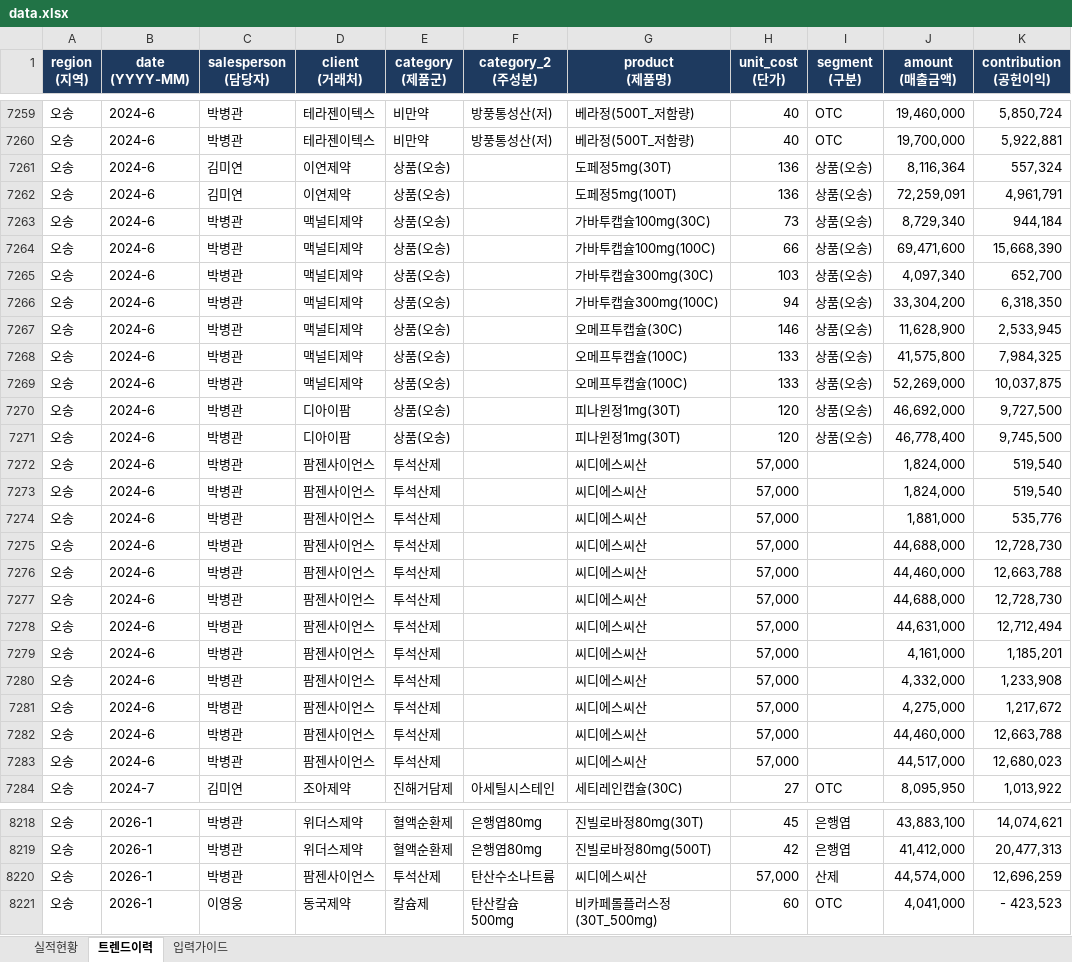
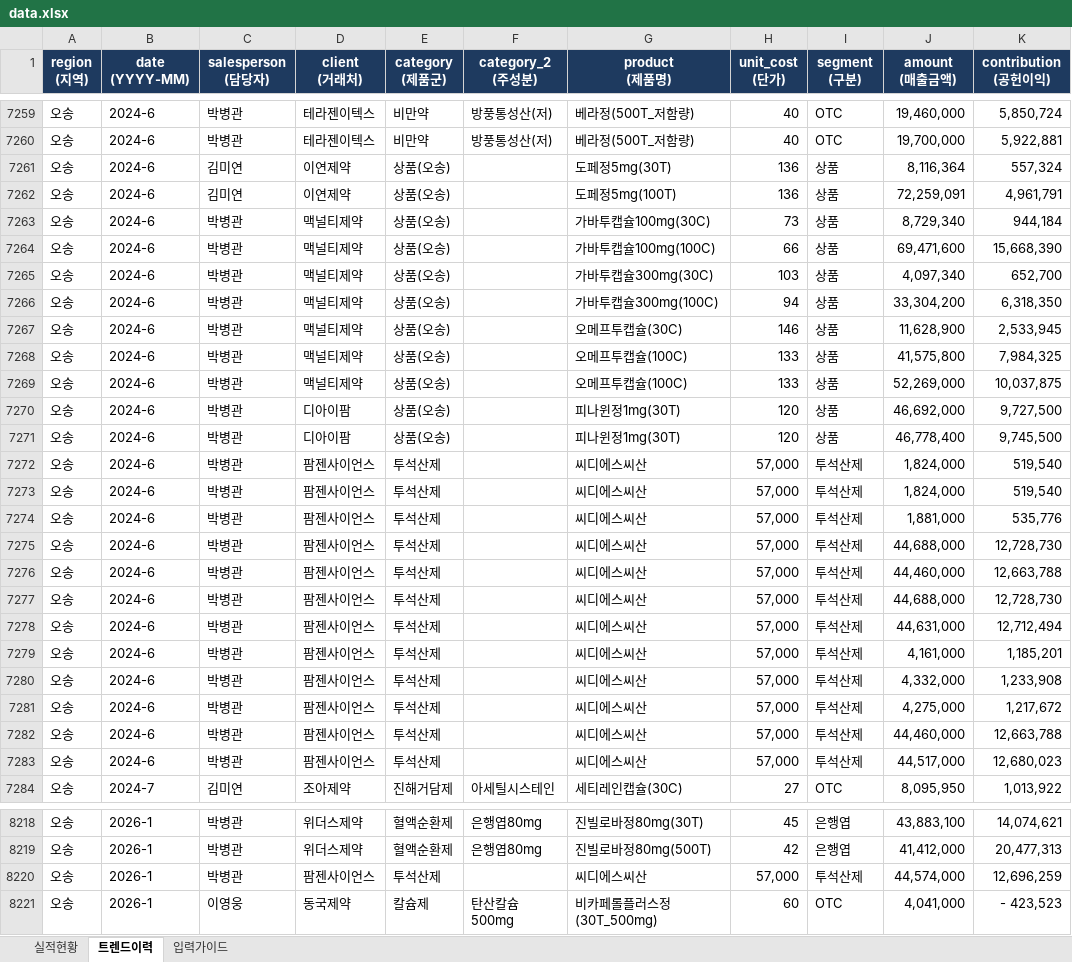
Before and after one commit to dynamicje1427-web/jieun, an Excel workbook: data.xlsx, sheet 트렌드이력, drawn as a sheet; only a part is shown, gaps mark what is left out; values as stored, in another font and other column widths than the file's, no borders; the diff covers the shown part only; the diff names each change by its address in the sheet, - before the commit and + after, or states it on an @@ line.

```diff
--- a/data.xlsx (sheet 트렌드이력)
+++ b/data.xlsx (sheet 트렌드이력)
-I7261:I7271 (segment (구분)): 상품(오송)
+I7261:I7271 (segment (구분)): 상품
-I7272:I7283 (segment (구분)): (empty)
+I7272:I7283 (segment (구분)): 투석산제
-F8220 (category_2 (주성분)): 탄산수소나트륨
+F8220 (category_2 (주성분)): (empty)
-I8220 (segment (구분)): 산제
+I8220 (segment (구분)): 투석산제
```
Also changed, not shown: 846 edited cells elsewhere in this sheet.
